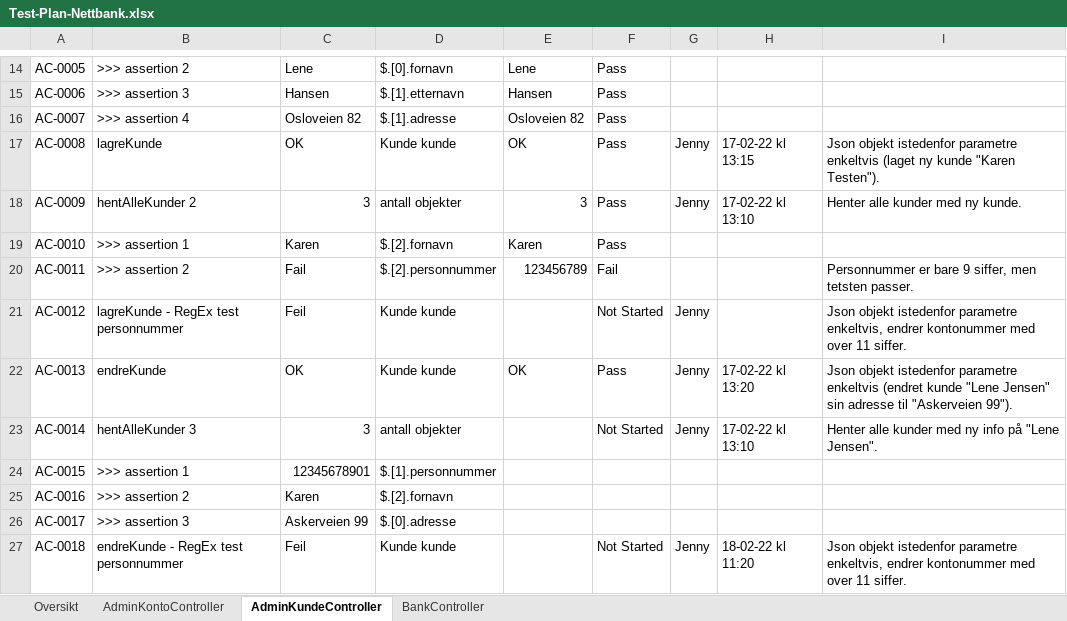
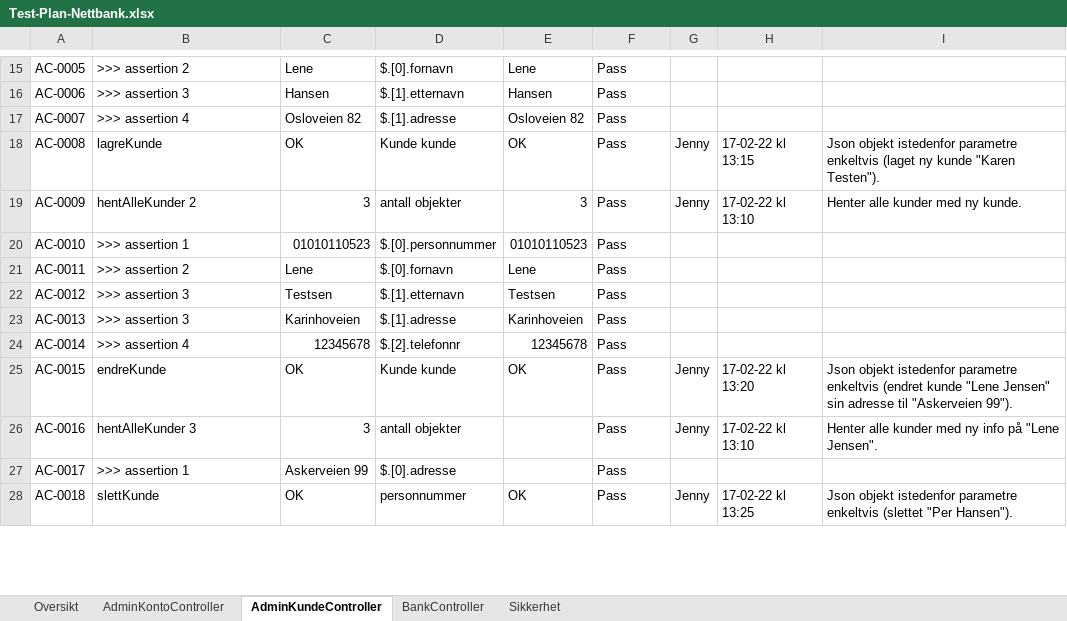
Before and after one commit to ElzatArkin0128/ADTS2310-Nettbank, an Excel workbook: Test-Plan-Nettbank.xlsx, sheet AdminKundeController, drawn as a sheet; only a part is shown, gaps mark what is left out; values as stored, in another font and other column widths than the file's, no cell formats; conditional formats and table styles not drawn; removed rows and columns are numbered as before the commit, all else as after; the diff covers the shown part only; the diff names each change by its address in the sheet, - before the commit and + after, or states it on an @@ line.

```diff
--- a/Test-Plan-Nettbank.xlsx (sheet AdminKundeController)
+++ b/Test-Plan-Nettbank.xlsx (sheet AdminKundeController)
+sheet tab: Sikkerhet
-C20: Karen
+C20: 01010110523
-D20: $.[2].fornavn
+D20: $.[0].personnummer
-E20: Karen
+E20: 01010110523
-C21: Fail
+C21: Lene
-D21: $.[2].personnummer
+D21: $.[0].fornavn
-E21: 123456789
+E21: Lene
-F21: Fail
+F21: Pass
-I21: Personnummer er bare 9 siffer, men tetsten passer.
+I21: (empty)
-B22: lagreKunde - RegEx test personnummer
+B22: >>> assertion 3
-C22: Feil
+C22: Testsen
-D22: Kunde kunde
+D22: $.[1].etternavn
-E22: (empty)
+E22: Testsen
-F22: Not Started
+F22: Pass
-G22: Jenny
+G22: (empty)
-I22: Json objekt istedenfor parametre enkeltvis, endrer kontonummer med over 11 siffer.
+I22: (empty)
+row 23: AC-0013 | >>> assertion 3 | Karinhoveien | $.[1].adresse | Karinhoveien | Pass
+row 24: AC-0014 | >>> assertion 4 | 12345678 | $.[2].telefonnr | 12345678 | Pass
-A25: AC-0013
+A25: AC-0015
-A26: AC-0014
+A26: AC-0016
-F26: Not Started
+F26: Pass
-row 24: AC-0015 | >>> assertion 1 | 12345678901 | $.[1].personnummer
-row 25: AC-0016 | >>> assertion 2 | Karen | $.[2].fornavn
-B27: >>> assertion 3
+B27: >>> assertion 1
-F27: (empty)
+F27: Pass
-B28: endreKunde - RegEx test personnummer
+B28: slettKunde
-C28: Feil
+C28: OK
-D28: Kunde kunde
+D28: personnummer
-E28: (empty)
+E28: OK
-F28: Not Started
+F28: Pass
-H28: 18-02-22 kl 11:20
+H28: 17-02-22 kl 13:25
-I28: …istedenfor parametre enkeltvis, endrer kontonummer med over 11 siffer.
+I28: …istedenfor parametre enkeltvis (slettet "Per Hansen").
```
Also changed, not shown: 5 added rows, 21 removed rows and 30 edited cells elsewhere in this sheet, sheet BankController, sheet AdminKontoController, sheet Oversikt, cell formats, 1 other file.
